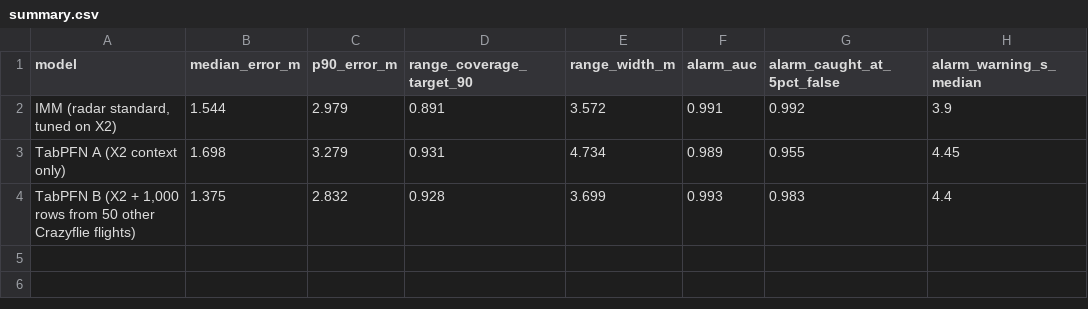
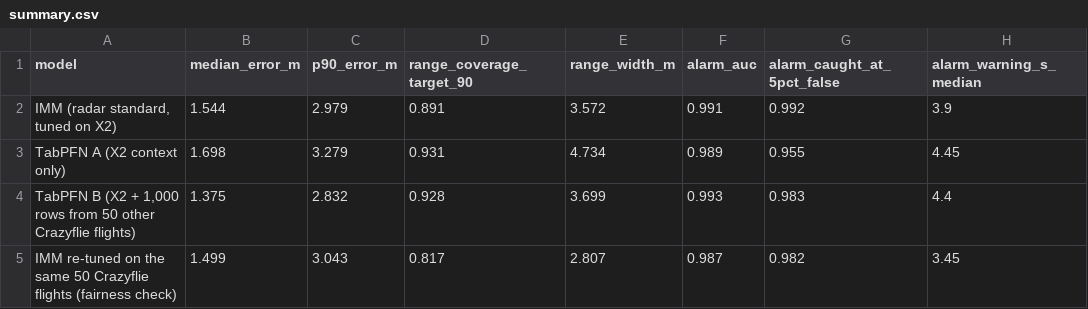
Before and after one commit to Jaseelkt007/priorlab_berlin_hack, a CSV file: results/summary.csv, drawn as a sheet; the diff names each change by its address in the sheet, - before the commit and + after, or states it on an @@ line.

```diff
--- a/results/summary.csv
+++ b/results/summary.csv
+row 5: IMM re-tuned on the same 50 Crazyflie flights (fairness check) | 1.499 | 3.043 | 0.817 | 2.807 | 0.987 | 0.982 | 3.45
```
Also changed, not shown: results/by_distance.csv, results/by_manoeuvre.csv, 17 other files.
